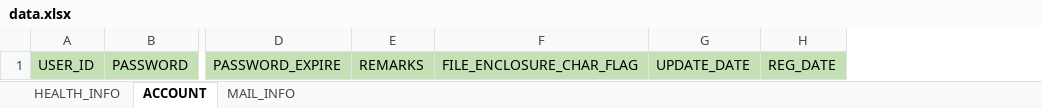
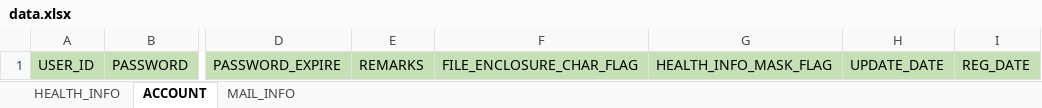
Before and after one commit to kohei-okazaki/work-3g, an Excel workbook: ha-resource/data/data.xlsx, sheet ACCOUNT, drawn as a sheet; only a part is shown, gaps mark what is left out; values as stored, in another font and other column widths than the file's, no borders; the diff names each change by its address in the sheet, - before the commit and + after, or states it on an @@ line.

```diff
--- a/ha-resource/data/data.xlsx (sheet ACCOUNT)
+++ b/ha-resource/data/data.xlsx (sheet ACCOUNT)
+column G, row 1: HEALTH_INFO_MASK_FLAG
```
Also changed, not shown: 2 other files.
